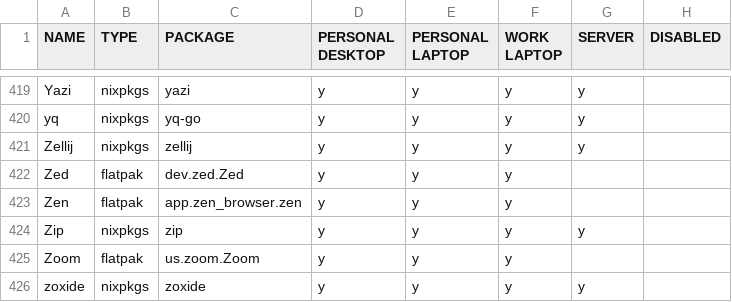
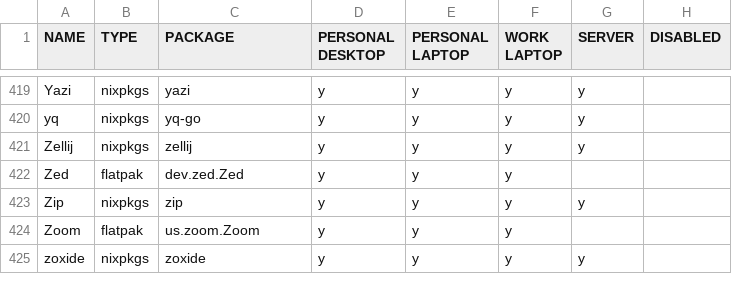
Before and after one commit to rvenutolo/packages, a CSV file: universal.csv, drawn as a sheet; only a part is shown, gaps mark what is left out; the diff names each change by its address in the sheet, - before the commit and + after, or states it on an @@ line.

Commit message:
remove Zen

```diff
--- a/universal.csv
+++ b/universal.csv
-row 423: Zen | flatpak | app.zen_browser.zen | y | y | y
```
